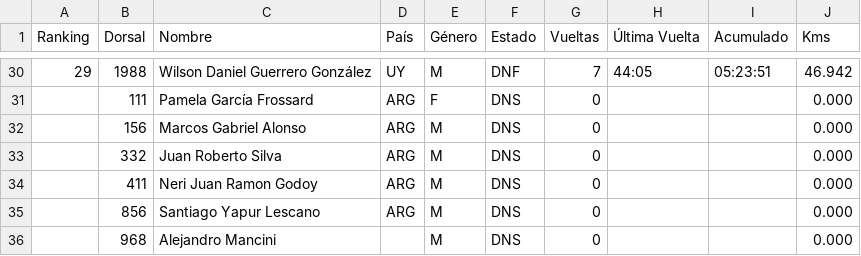
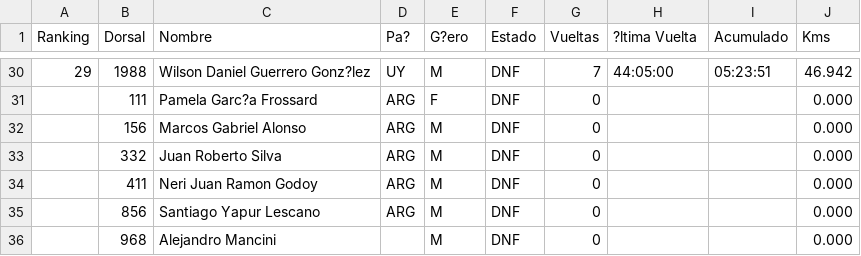
Before and after one commit to chinocdelu/visor-csv, a CSV file: MyRaceResults.csv, drawn as a sheet; only a part is shown, gaps mark what is left out; the diff covers the shown part only.

```diff
--- a/MyRaceResults.csv
+++ b/MyRaceResults.csv
@@ -1 +1 @@
-Ranking,Dorsal,Nombre,País,Género,Estado,Vueltas,Última Vuelta,Acumulado,Kms
+Ranking,Dorsal,Nombre,Pa?,G?ero,Estado,Vueltas,?ltima Vuelta,Acumulado,Kms
@@ -30,7 +30,7 @@
-29,1988,Wilson Daniel Guerrero González,UY,M,DNF,7,44:05,05:23:51,46.942
-,111,Pamela García Frossard,ARG,F,DNS,0,,,0.000
-,156,Marcos Gabriel Alonso,ARG,M,DNS,0,,,0.000
-,332,Juan Roberto Silva,ARG,M,DNS,0,,,0.000
-,411,Neri Juan Ramon Godoy,ARG,M,DNS,0,,,0.000
-,856,Santiago Yapur Lescano,ARG,M,DNS,0,,,0.000
-,968,Alejandro Mancini,,M,DNS,0,,,0.000
+29,1988,Wilson Daniel Guerrero Gonz?lez,UY,M,DNF,7,44:05:00,05:23:51,46.942
+,111,Pamela Garc?a Frossard,ARG,F,DNF,0,,,0.000
+,156,Marcos Gabriel Alonso,ARG,M,DNF,0,,,0.000
+,332,Juan Roberto Silva,ARG,M,DNF,0,,,0.000
+,411,Neri Juan Ramon Godoy,ARG,M,DNF,0,,,0.000
+,856,Santiago Yapur Lescano,ARG,M,DNF,0,,,0.000
+,968,Alejandro Mancini,,M,DNF,0,,,0.000
```
Also changed, not shown: 63 edited cells elsewhere in this file.
